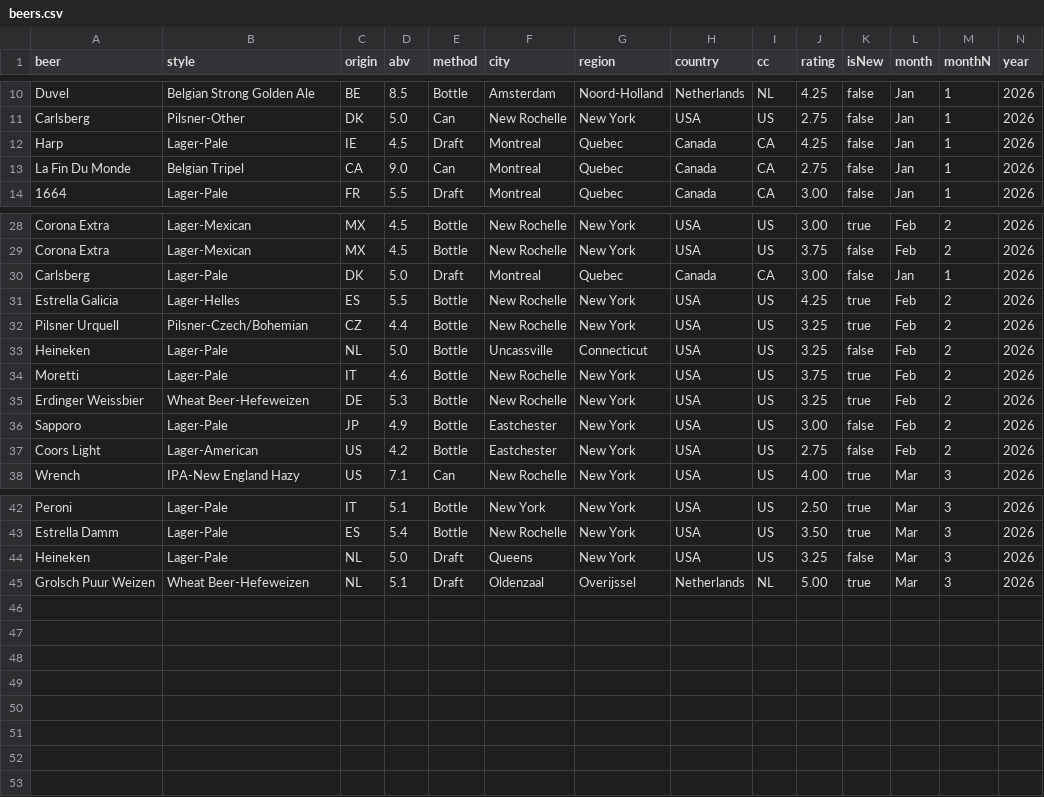
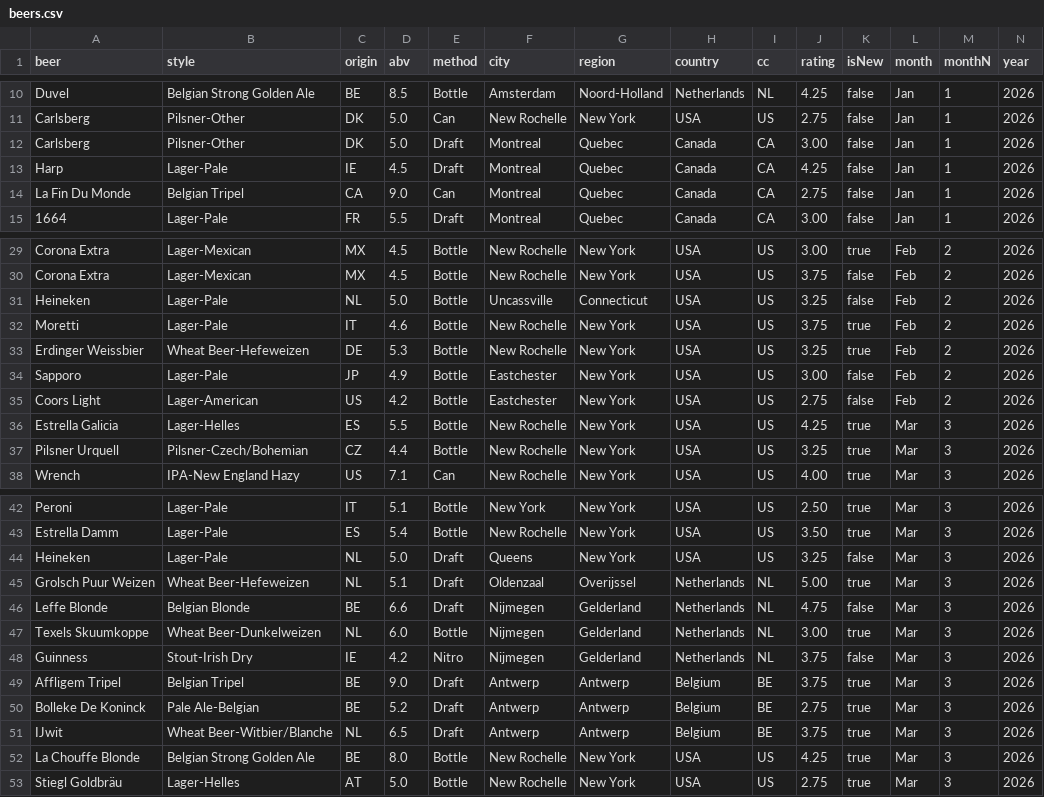
Before and after one commit to jwal64/JWAL-BEER-REVIEW, a CSV file: sheets/beers.csv, drawn as a sheet; only a part is shown, gaps mark what is left out.

```diff
--- a/sheets/beers.csv
+++ b/sheets/beers.csv
@@ -11,2 +11,3 @@ Duvel,Belgian Strong Golden Ale,BE,8.5,Bottle,Amsterdam,Noord-Holland,Netherland
 Carlsberg,Pilsner-Other,DK,5.0,Can,New Rochelle,New York,USA,US,2.75,false,Jan,1,2026
+Carlsberg,Pilsner-Other,DK,5.0,Draft,Montreal,Quebec,Canada,CA,3.00,false,Jan,1,2026
 Harp,Lager-Pale,IE,4.5,Draft,Montreal,Quebec,Canada,CA,4.25,false,Jan,1,2026
@@ -29,5 +30,2 @@ Corona Extra,Lager-Mexican,MX,4.5,Bottle,New Rochelle,New York,USA,US,3.00,true,
 Corona Extra,Lager-Mexican,MX,4.5,Bottle,New Rochelle,New York,USA,US,3.75,false,Feb,2,2026
-Carlsberg,Lager-Pale,DK,5.0,Draft,Montreal,Quebec,Canada,CA,3.00,false,Jan,1,2026
-Estrella Galicia,Lager-Helles,ES,5.5,Bottle,New Rochelle,New York,USA,US,4.25,true,Feb,2,2026
-Pilsner Urquell,Pilsner-Czech/Bohemian,CZ,4.4,Bottle,New Rochelle,New York,USA,US,3.25,true,Feb,2,2026
 Heineken,Lager-Pale,NL,5.0,Bottle,Uncassville,Connecticut,USA,US,3.25,false,Feb,2,2026
@@ -37,2 +35,4 @@ Sapporo,Lager-Pale,JP,4.9,Bottle,Eastchester,New York,USA,US,3.00,false,Feb,2,20
 Coors Light,Lager-American,US,4.2,Bottle,Eastchester,New York,USA,US,2.75,false,Feb,2,2026
+Estrella Galicia,Lager-Helles,ES,5.5,Bottle,New Rochelle,New York,USA,US,4.25,true,Mar,3,2026
+Pilsner Urquell,Pilsner-Czech/Bohemian,CZ,4.4,Bottle,New Rochelle,New York,USA,US,3.25,true,Mar,3,2026
 Wrench,IPA-New England Hazy,US,7.1,Can,New Rochelle,New York,USA,US,4.00,true,Mar,3,2026
@@ -45 +45,9 @@ Heineken,Lager-Pale,NL,5.0,Draft,Queens,New York,USA,US,3.25,false,Mar,3,2026
 Grolsch Puur Weizen,Wheat Beer-Hefeweizen,NL,5.1,Draft,Oldenzaal,Overijssel,Netherlands,NL,5.00,true,Mar,3,2026
+Leffe Blonde,Belgian Blonde,BE,6.6,Draft,Nijmegen,Gelderland,Netherlands,NL,4.75,false,Mar,3,2026
+Texels Skuumkoppe,Wheat Beer-Dunkelweizen,NL,6.0,Bottle,Nijmegen,Gelderland,Netherlands,NL,3.00,true,Mar,3,2026
+Guinness,Stout-Irish Dry,IE,4.2,Nitro,Nijmegen,Gelderland,Netherlands,NL,3.75,false,Mar,3,2026
+Affligem Tripel,Belgian Tripel,BE,9.0,Draft,Antwerp,Antwerp,Belgium,BE,3.75,true,Mar,3,2026
+Bolleke De Koninck,Pale Ale-Belgian,BE,5.2,Draft,Antwerp,Antwerp,Belgium,BE,2.75,true,Mar,3,2026
+IJwit,Wheat Beer-Witbier/Blanche,NL,6.5,Draft,Antwerp,Antwerp,Belgium,BE,3.75,true,Mar,3,2026
+La Chouffe Blonde,Belgian Strong Golden Ale,BE,8.0,Bottle,New Rochelle,New York,USA,US,4.25,true,Mar,3,2026
+Stiegl Goldbräu,Lager-Helles,AT,5.0,Bottle,New Rochelle,New York,USA,US,2.75,true,Mar,3,2026
```
Also changed, not shown: sheets/breweries.csv, sheets/locations.csv, 1 other file.
